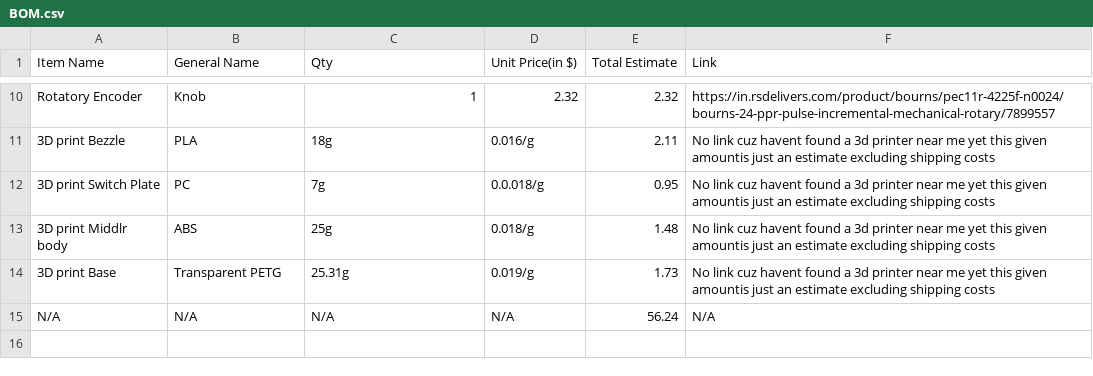
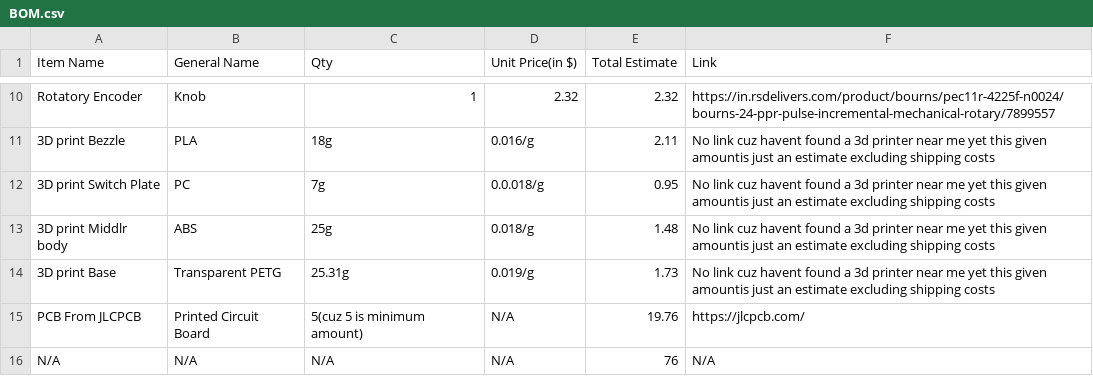
Before and after one commit to UnfadingSoul97/Gregory-Pad, a CSV file: BOM.csv, drawn as a sheet; only a part is shown, gaps mark what is left out.

Commit message:
Update BOM.csv

```diff
--- a/BOM.csv
+++ b/BOM.csv
@@ -14,2 +14,3 @@ Rotatory Encoder,Knob,1,2.32,2.32,https://in.rsdelivers.com/product/bourns/pec11
 3D print Base,Transparent PETG,25.31g,0.019/g,1.73,No link cuz havent found a 3d printer near me yet this given amountis just an estimate excluding shipping costs
-N/A,N/A,N/A,N/A,56.24,N/A
+PCB From JLCPCB, Printed Circuit Board, 5(cuz 5 is minimum amount),N/A, 19.76,https://jlcpcb.com/
+N/A,N/A,N/A,N/A,76,N/A
```
